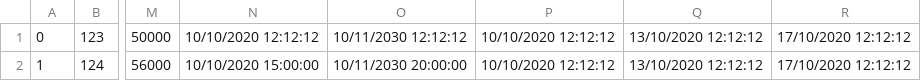
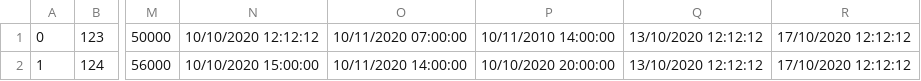
Before and after one commit to PasanovicHalid/SIMS_Tim_23, a CSV file: ZdravoCorp/Data/doctorsDB.csv, drawn as a sheet; only a part is shown, gaps mark what is left out; the diff names each change by its address in the sheet, - before the commit and + after, or states it on an @@ line.

```diff
--- a/ZdravoCorp/Data/doctorsDB.csv
+++ b/ZdravoCorp/Data/doctorsDB.csv
-O1: 10/11/2030 12:12:12
+O1: 10/11/2020 07:00:00
-P1: 10/10/2020 12:12:12
+P1: 10/11/2010 14:00:00
-O2: 10/11/2030 20:00:00
+O2: 10/11/2020 14:00:00
-P2: 10/10/2020 12:12:12
+P2: 10/10/2020 20:00:00
```
Also changed, not shown: 10 other files.
